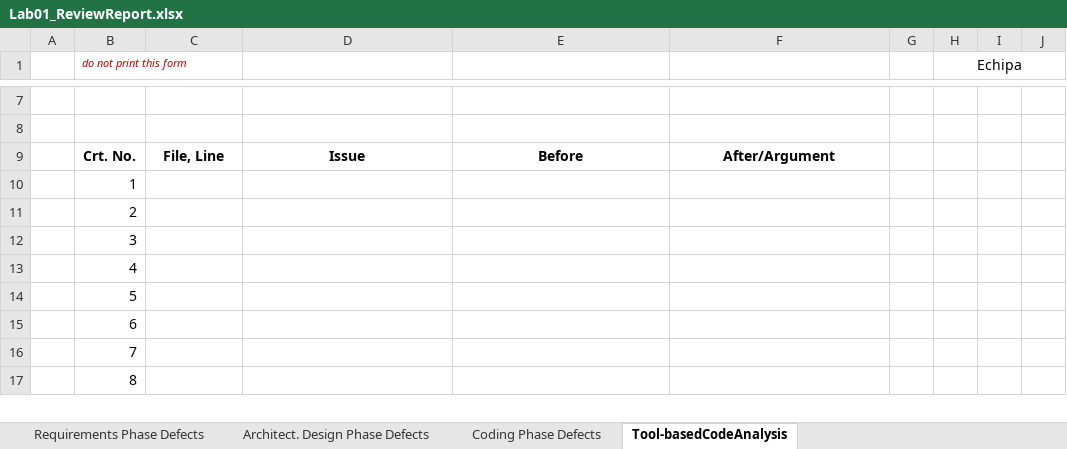
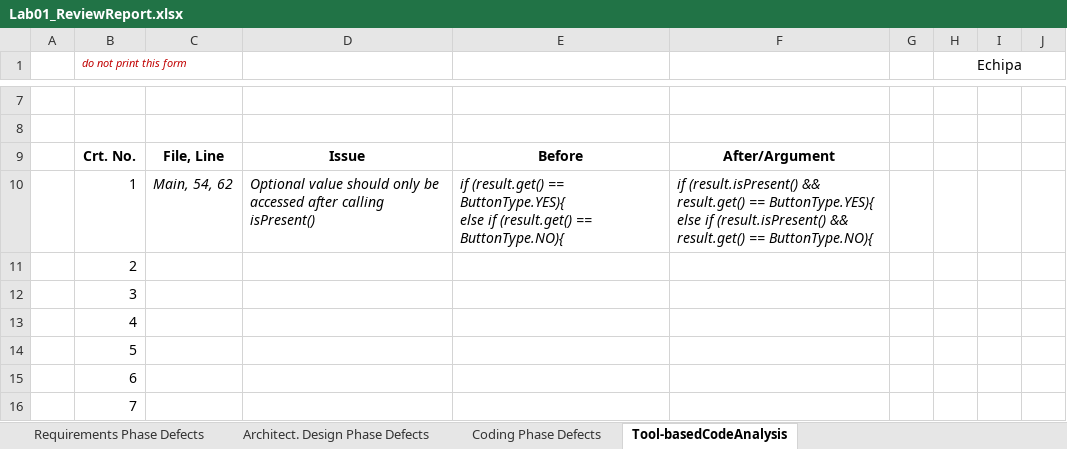
Before and after one commit to NewBestX/Infinity16, an Excel workbook: Docs/Lab01/Lab01_ReviewReport.xlsx, sheet Tool-basedCodeAnalysis, drawn as a sheet; only a part is shown, gaps mark what is left out; the shorter side is filled out with more unchanged rows; values as stored, in another font and other column widths than the file's, no borders; ↵ is a line break in a cell; the diff names each change by its address in the sheet, - before the commit and + after, or states it on an @@ line.

Commit message:
Check future isPresent before calling get()

```diff
--- a/Docs/Lab01/Lab01_ReviewReport.xlsx (sheet Tool-basedCodeAnalysis)
+++ b/Docs/Lab01/Lab01_ReviewReport.xlsx (sheet Tool-basedCodeAnalysis)
-C10: (empty)
+C10: Main, 54, 62
-D10: (empty)
+D10: Optional value should only be accessed after calling isPresent()
-E10: (empty)
+E10: if (result.get() == ButtonType.YES){ ↵ else if (result.get() == ButtonType.NO){
-F10: (empty)
+F10: if (result.isPresent() && result.get() == ButtonType.YES){ ↵ else if (result.isPresent() && result.get() == ButtonType.NO){
```
Also changed, not shown: 1 other file.
